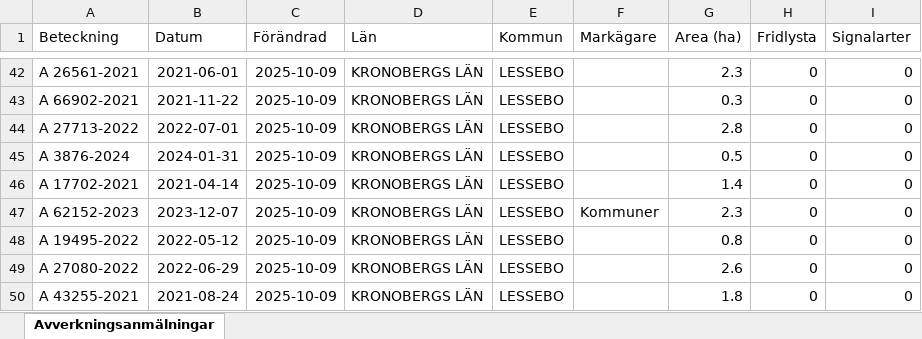
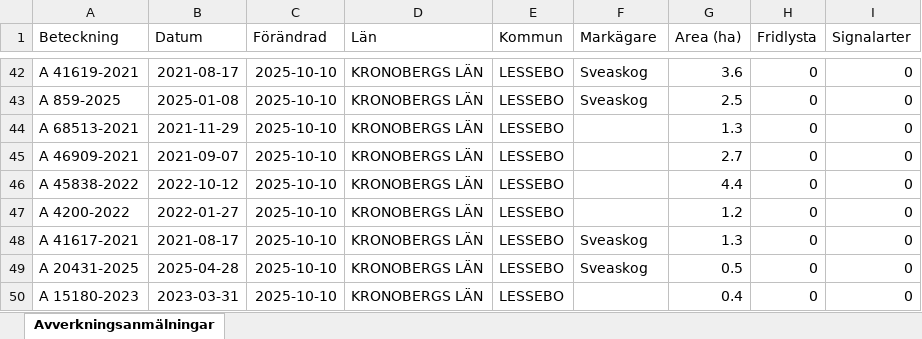
Before and after one commit to klasma/Logging_0761, an Excel workbook: Översikt LESSEBO.xlsx, sheet Avverkningsanmälningar, drawn as a sheet; only a part is shown, gaps mark what is left out; values as stored, in another font and other column widths than the file's, no borders; the diff covers the shown part only; the diff names each change by its address in the sheet, - before the commit and + after, or states it on an @@ line.

```diff
--- a/Översikt LESSEBO.xlsx (sheet Avverkningsanmälningar)
+++ b/Översikt LESSEBO.xlsx (sheet Avverkningsanmälningar)
-A42 (Beteckning): A 26561-2021
+A42 (Beteckning): A 41619-2021
-B42 (Datum): 2021-06-01
+B42 (Datum): 2021-08-17
-C42:C50 (Förändrad): 2025-10-09
+C42:C50 (Förändrad): 2025-10-10
-F42:F43 (Markägare): (empty)
+F42:F43 (Markägare): Sveaskog
-G42 (Area (ha)): 2.3
+G42 (Area (ha)): 3.6
-A43 (Beteckning): A 66902-2021
+A43 (Beteckning): A 859-2025
-B43 (Datum): 2021-11-22
+B43 (Datum): 2025-01-08
-G43 (Area (ha)): 0.3
+G43 (Area (ha)): 2.5
-A44 (Beteckning): A 27713-2022
+A44 (Beteckning): A 68513-2021
-B44 (Datum): 2022-07-01
+B44 (Datum): 2021-11-29
-G44 (Area (ha)): 2.8
+G44 (Area (ha)): 1.3
-A45 (Beteckning): A 3876-2024
+A45 (Beteckning): A 46909-2021
-B45 (Datum): 2024-01-31
+B45 (Datum): 2021-09-07
-G45 (Area (ha)): 0.5
+G45 (Area (ha)): 2.7
-A46 (Beteckning): A 17702-2021
+A46 (Beteckning): A 45838-2022
-B46 (Datum): 2021-04-14
+B46 (Datum): 2022-10-12
-G46 (Area (ha)): 1.4
+G46 (Area (ha)): 4.4
-A47 (Beteckning): A 62152-2023
+A47 (Beteckning): A 4200-2022
-B47 (Datum): 2023-12-07
+B47 (Datum): 2022-01-27
-F47 (Markägare): Kommuner
+F47 (Markägare): (empty)
-G47 (Area (ha)): 2.3
+G47 (Area (ha)): 1.2
-A48 (Beteckning): A 19495-2022
+A48 (Beteckning): A 41617-2021
-B48 (Datum): 2022-05-12
+B48 (Datum): 2021-08-17
-F48:F49 (Markägare): (empty)
+F48:F49 (Markägare): Sveaskog
-G48 (Area (ha)): 0.8
+G48 (Area (ha)): 1.3
-A49 (Beteckning): A 27080-2022
+A49 (Beteckning): A 20431-2025
-B49 (Datum): 2022-06-29
+B49 (Datum): 2025-04-28
-G49 (Area (ha)): 2.6
+G49 (Area (ha)): 0.5
-A50 (Beteckning): A 43255-2021
+A50 (Beteckning): A 15180-2023
-B50 (Datum): 2021-08-24
+B50 (Datum): 2023-03-31
-G50 (Area (ha)): 1.8
+G50 (Area (ha)): 0.4
```
Also changed, not shown: 1113 edited cells elsewhere in this sheet, artfynd/A 18959-2021 artfynd.xlsx, artfynd/A 18960-2021 artfynd.xlsx, 20 other files.
